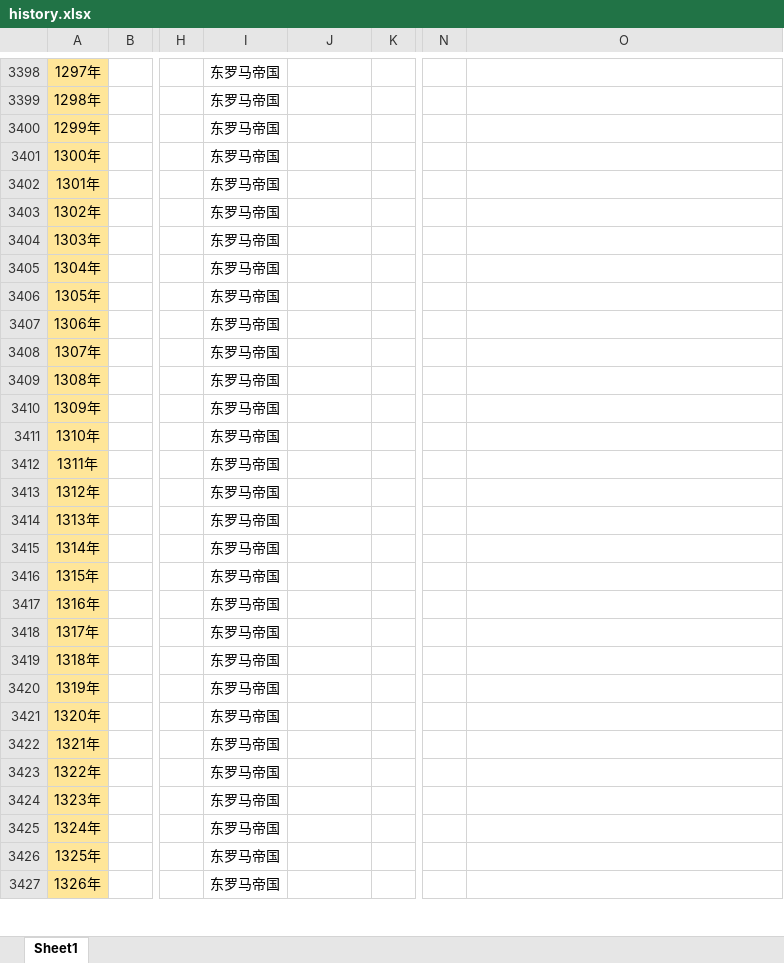
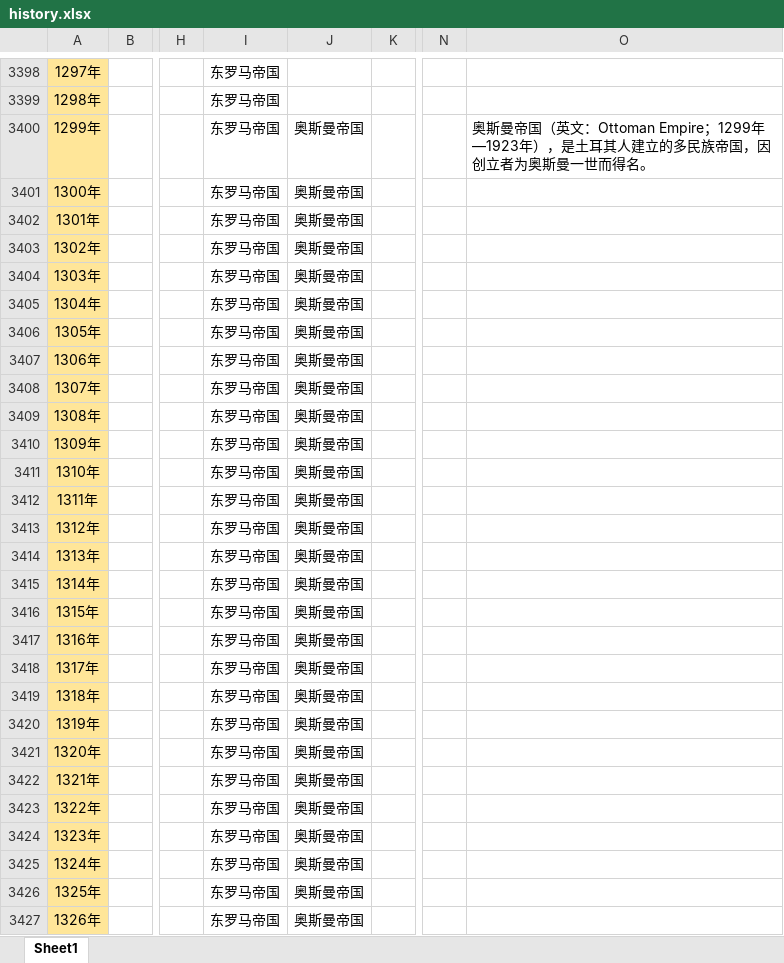
Before and after one commit to wakw/Historical-Venation, an Excel workbook: history.xlsx, sheet Sheet1, drawn as a sheet; only a part is shown, gaps mark what is left out; values as stored, in another font and other column widths than the file's, no borders; the diff covers the shown part only; the diff names each change by its address in the sheet, - before the commit and + after, or states it on an @@ line.

Commit message:
update

```diff
--- a/history.xlsx (sheet Sheet1)
+++ b/history.xlsx (sheet Sheet1)
-J3400:J3427: (empty)
+J3400:J3427: 奥斯曼帝国
-O3400: (empty)
+O3400: 奥斯曼帝国（英文：Ottoman Empire；1299年—1923年），是土耳其人建立的多民族帝国，因创立者为奥斯曼一世而得名。
```
Also changed, not shown: 1455 edited cells elsewhere in this sheet.
